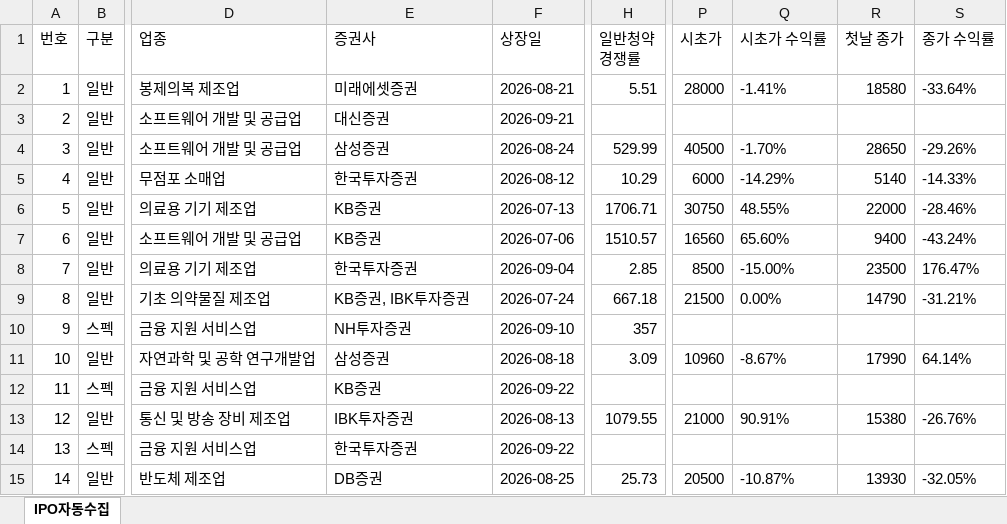
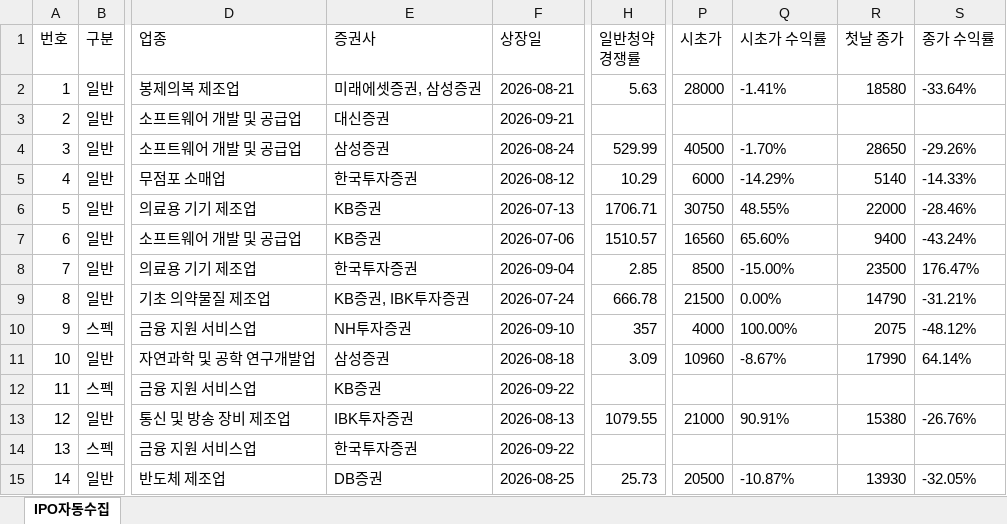
Before and after one commit to khiro37/IPO, an Excel workbook: ipo_watch_results.xlsx, sheet IPO자동수집, drawn as a sheet; only a part is shown, gaps mark what is left out; values as stored, in another font and other column widths than the file's, no borders; the diff names each change by its address in the sheet, - before the commit and + after, or states it on an @@ line.

```diff
--- a/ipo_watch_results.xlsx (sheet IPO자동수집)
+++ b/ipo_watch_results.xlsx (sheet IPO자동수집)
-E2 (증권사): 미래에셋증권
+E2 (증권사): 미래에셋증권, 삼성증권
-H2 (일반청약 경쟁률): 5.51
+H2 (일반청약 경쟁률): 5.63
-H9 (일반청약 경쟁률): 667.18
+H9 (일반청약 경쟁률): 666.78
-P10 (시초가): (empty)
+P10 (시초가): 4000
-Q10 (시초가 수익률): (empty)
+Q10 (시초가 수익률): 100.00%
-R10 (첫날 종가): (empty)
+R10 (첫날 종가): 2075
-S10 (종가 수익률): (empty)
+S10 (종가 수익률): -48.12%
```
Also changed, not shown: 2 other files.
